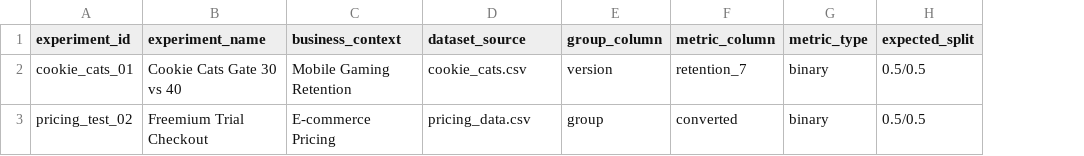
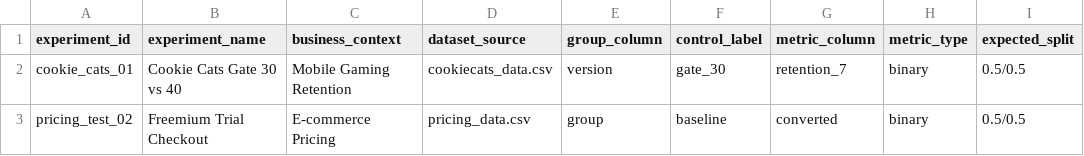
Before and after one commit to jade1508/AB_Testing, a CSV file: registry.csv, drawn as a sheet; only a part is shown; the diff names each change by its address in the sheet, - before the commit and + after, or states it on an @@ line.

Commit message:
Update registry.csv

```diff
--- a/registry.csv
+++ b/registry.csv
+column F (control_label), rows 2-3: gate_30 | baseline
-D2 (dataset_source): cookie_cats.csv
+D2 (dataset_source): cookiecats_data.csv
```
